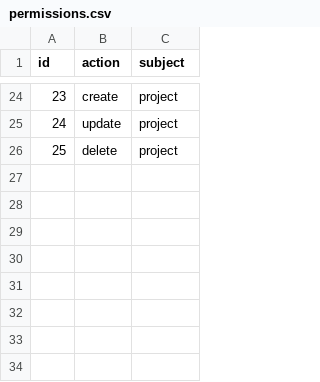
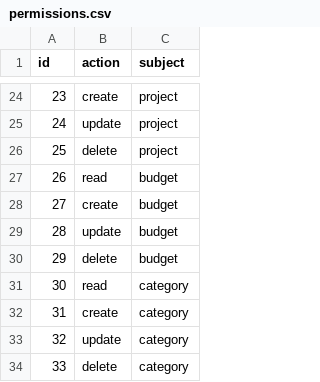
Before and after one commit to dylan751/ramen, a CSV file: src/db/seeds/permissions.csv, drawn as a sheet; only a part is shown, gaps mark what is left out.

Commit message:
chore: minor fix + seed data

```diff
--- a/src/db/seeds/permissions.csv
+++ b/src/db/seeds/permissions.csv
@@ -26 +26,9 @@
 25,"delete","project"
+26,"read","budget"
+27,"create","budget"
+28,"update","budget"
+29,"delete","budget"
+30,"read","category"
+31,"create","category"
+32,"update","category"
+33,"delete","category"
```
Also changed, not shown: 1 other file.
